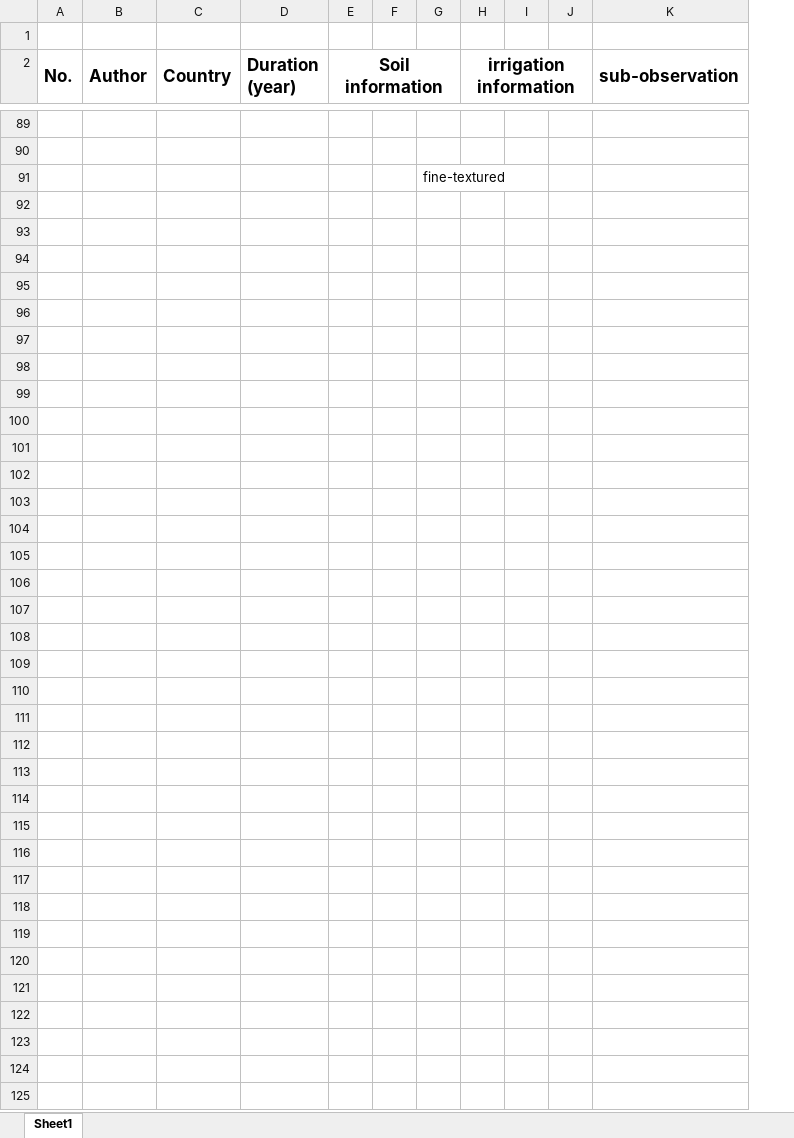
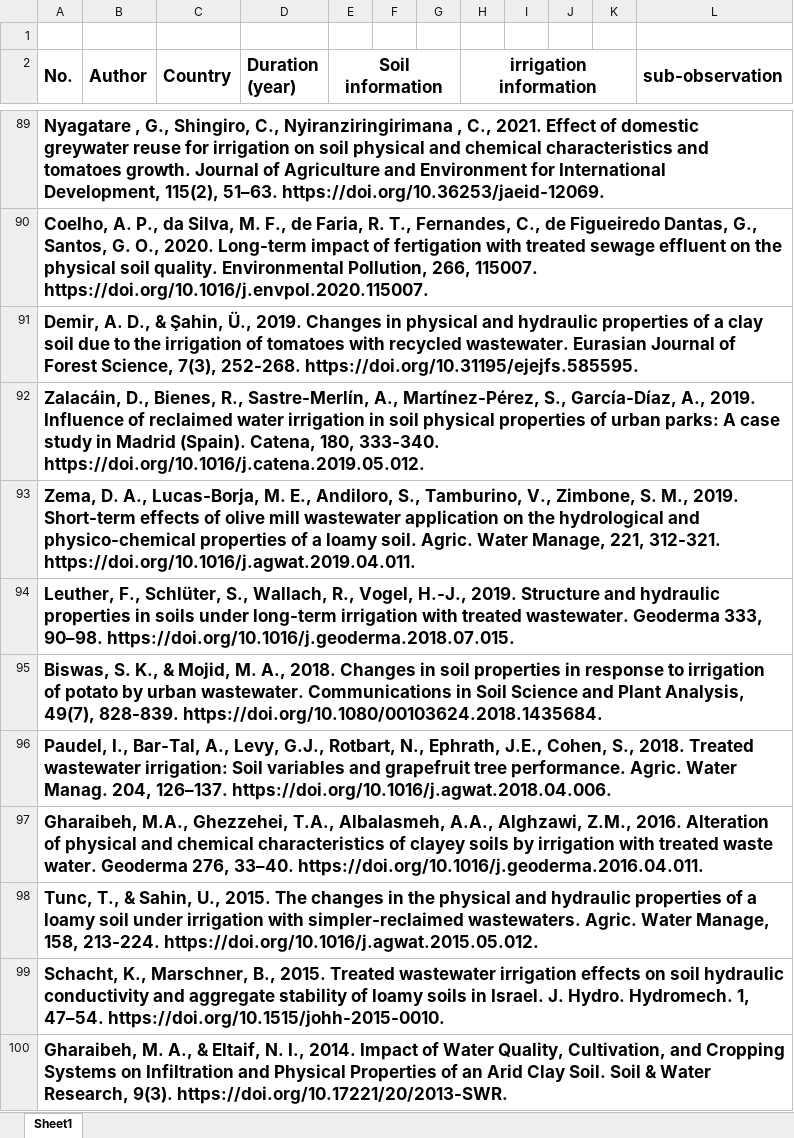
Before and after one commit to linwang-tech/Meta, an Excel workbook: overview.xlsx, sheet Sheet1, drawn as a sheet; only a part is shown, gaps mark what is left out; values as stored, in another font and other column widths than the file's, no borders; the diff covers the shown part only; the diff names each change by its address in the sheet, - before the commit and + after, or states it on an @@ line.

Commit message:
Add files via upload

```diff
--- a/overview.xlsx (sheet Sheet1)
+++ b/overview.xlsx (sheet Sheet1)
+column I, empty
@@ column A (No.) renumbered between rows 84 and 91 @@
-G91: fine-textured
+G91: (empty)
+row 92: Zalacáin, D., Bienes, R., Sastre-Merlín, A., Martínez-Pérez, S., García-Díaz, A., 2019. Influence of reclaimed water irrigation in soil physical properties of urban parks: A case study in Madrid (Spain). Catena, 180, 333-340. https://doi.org/10.1016/j.catena.2019.05.012.
+row 93: Zema, D. A., Lucas-Borja, M. E., Andiloro, S., Tamburino, V., Zimbone, S. M., 2019. Short-term effects of olive mill wastewater application on the hydrological and physico-chemical properties of a loamy soil. Agric. Water Manage, 221, 312-321. https://doi.org/10.1016/j.agwat.2019.04.011.
+row 94: Leuther, F., Schlüter, S., Wallach, R., Vogel, H.-J., 2019. Structure and hydraulic properties in soils under long-term irrigation with treated wastewater. Geoderma 333, 90–98. https://doi.org/10.1016/j.geoderma.2018.07.015.
+row 95: Biswas, S. K., & Mojid, M. A., 2018. Changes in soil properties in response to irrigation of potato by urban wastewater. Communications in Soil Science and Plant Analysis, 49(7), 828-839. https://doi.org/10.1080/00103624.2018.1435684.
+row 96: Paudel, I., Bar-Tal, A., Levy, G.J., Rotbart, N., Ephrath, J.E., Cohen, S., 2018. Treated wastewater irrigation: Soil variables and grapefruit tree performance. Agric. Water Manag. 204, 126–137. https://doi.org/10.1016/j.agwat.2018.04.006.
+row 97: Gharaibeh, M.A., Ghezzehei, T.A., Albalasmeh, A.A., Alghzawi, Z.M., 2016. Alteration of physical and chemical characteristics of clayey soils by irrigation with treated waste water. Geoderma 276, 33–40. https://doi.org/10.1016/j.geoderma.2016.04.011.
+row 98: Tunc, T., & Sahin, U., 2015. The changes in the physical and hydraulic properties of a loamy soil under irrigation with simpler-reclaimed wastewaters. Agric. Water Manage, 158, 213-224. https://doi.org/10.1016/j.agwat.2015.05.012.
+row 99: Schacht, K., Marschner, B., 2015. Treated wastewater irrigation effects on soil hydraulic conductivity and aggregate stability of loamy soils in Israel. J. Hydro. Hydromech. 1, 47–54. https://doi.org/10.1515/johh-2015-0010.
+row 100: Gharaibeh, M. A., & Eltaif, N. I., 2014. Impact of Water Quality, Cultivation, and Cropping Systems on Infiltration and Physical Properties of an Arid Clay Soil. Soil & Water Research, 9(3). https://doi.org/10.17221/20/2013-SWR.
```
Also changed, not shown: 9 added rows elsewhere in this sheet.
